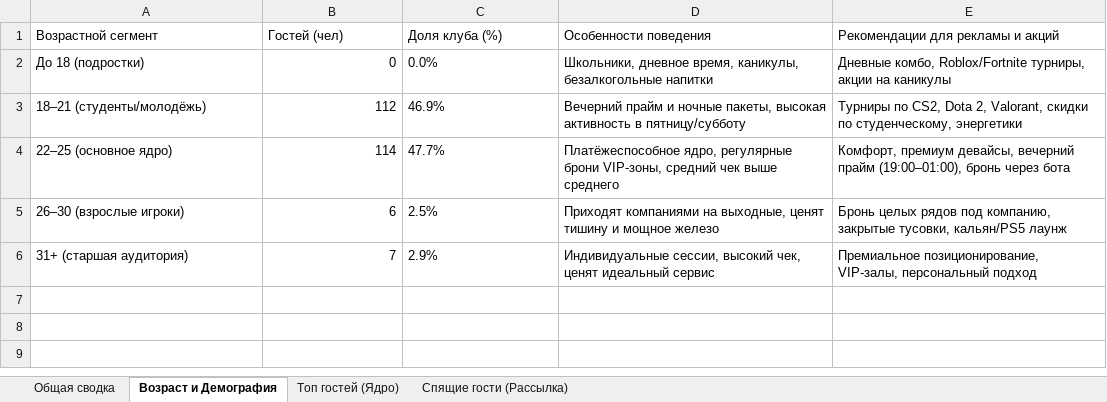
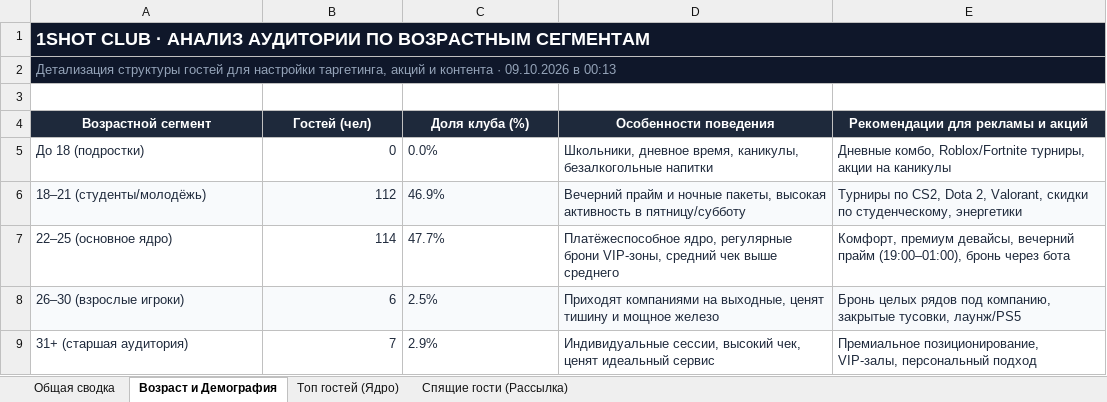
Before and after one commit to tengizka/1shot, an Excel workbook: 1SHOT_Statistika_Club.xlsx, sheet Возраст и Демография, drawn as a sheet; values as stored, in another font and other column widths than the file's, no borders; addresses are those after the commit; the diff names each change by its address in the sheet, - before the commit and + after, or states it on an @@ line.

```diff
--- a/1SHOT_Statistika_Club.xlsx (sheet Возраст и Демография)
+++ b/1SHOT_Statistika_Club.xlsx (sheet Возраст и Демография)
+row 1: 1SHOT CLUB · АНАЛИЗ АУДИТОРИИ ПО ВОЗРАСТНЫМ СЕГМЕНТАМ
+row 2: Детализация структуры гостей для настройки таргетинга, акций и контента · 09.10.2026 в 00:13
+row 3: (empty)
@@ A4:E4 fill: none → #1E293B, bold: off → on, text colour: black → #FFFFFF, alignment: left → center @@
-A5:E9 text colour: black
+A5:E9 text colour: #1E293B
-A6:E6 fill: none
+A6:E6 fill: #F8FAFC
-A8:E8 fill: none
+A8:E8 fill: #F8FAFC
-E8 (Рекомендации для рекламы и акций): …закрытые тусовки, кальян/PS5 лаунж
+E8 (Рекомендации для рекламы и акций): …закрытые тусовки, лаунж/PS5
```
Also changed, not shown: sheet Топ гостей (Ядро), sheet Спящие гости (Рассылка), sheet Общая сводка, 1 other file.
